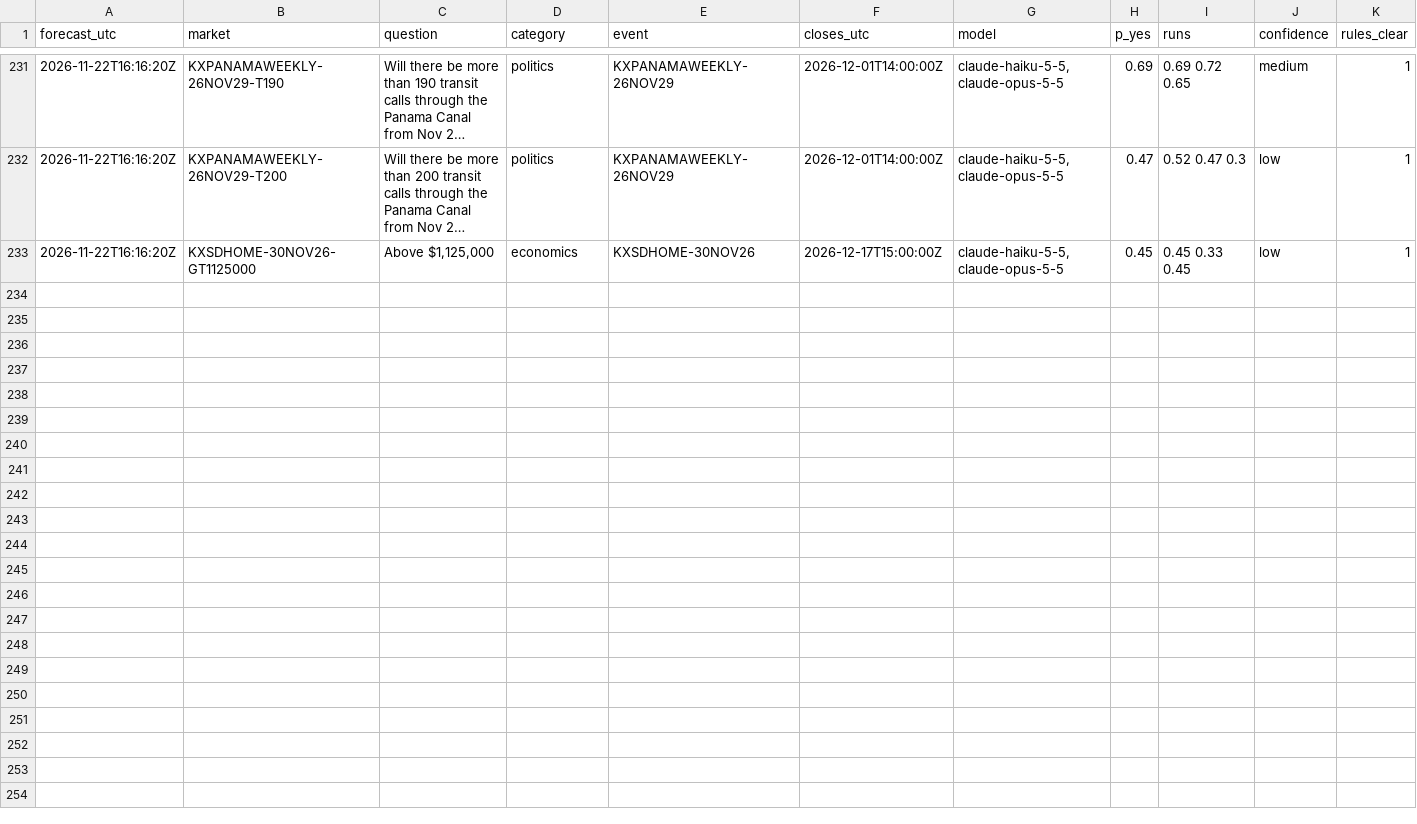
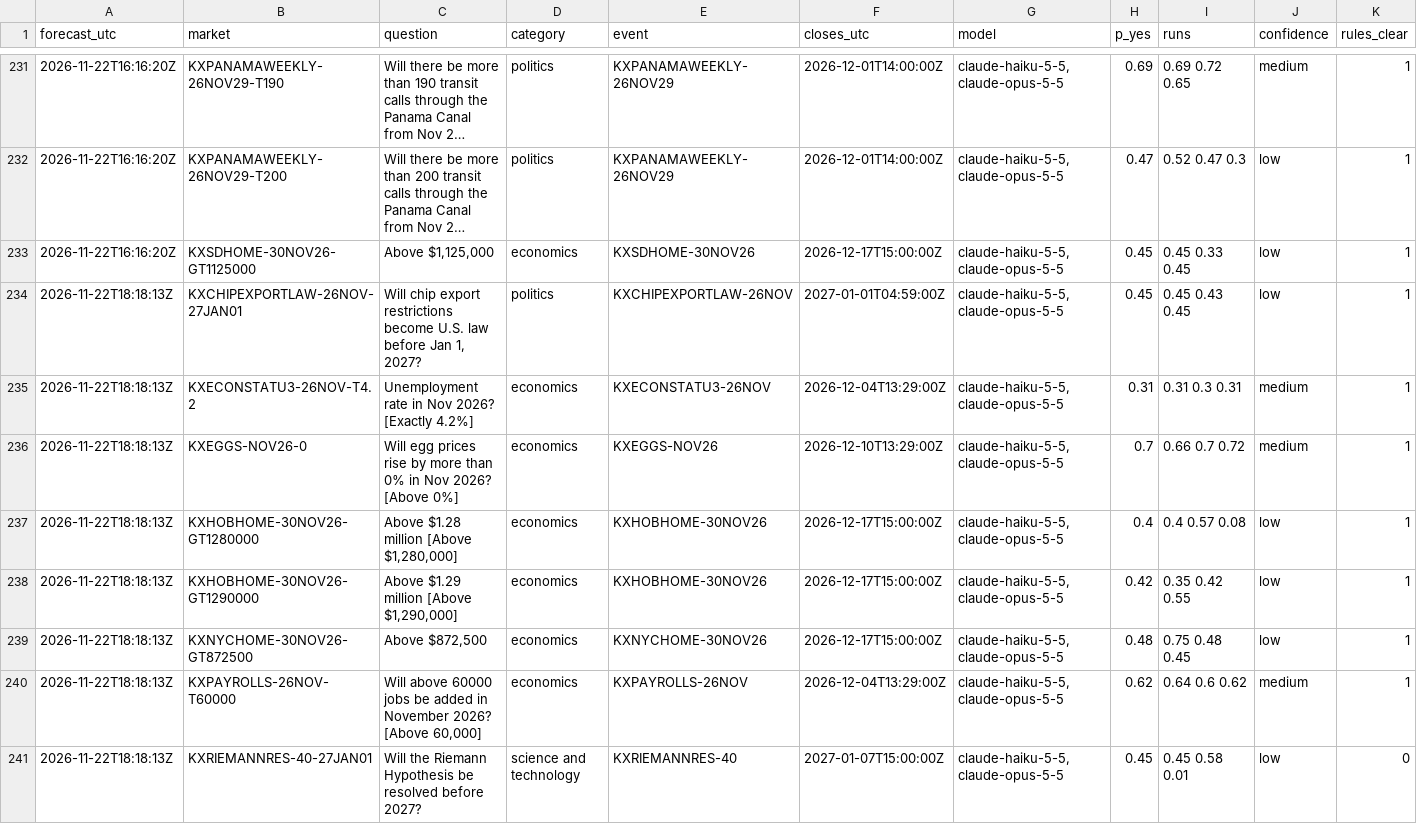
Before and after one commit to NoMansion/PredictionMarketTrader, a CSV file: reports/forward_log.csv, drawn as a sheet; only a part is shown, gaps mark what is left out; long unchanged cells end in …; rows hold the shown columns only; the diff names each change by its address in the sheet, - before the commit and + after, or states it on an @@ line.

```diff
--- a/reports/forward_log.csv
+++ b/reports/forward_log.csv
+row 234: 2026-11-22T18:18:13Z | KXCHIPEXPORTLAW-26NOV-27JAN01 | Will chip export restrictions become U.S. law before Jan 1, 2027? | politics | KXCHIPEXPORTLAW-26NOV | 2027-01-01T04:59:00Z | claude-haiku-5-5,claude-opus-5-5 | 0.45 | 0.45 0.43 0.45 | low | 1
+row 235: 2026-11-22T18:18:13Z | KXECONSTATU3-26NOV-T4.2 | Unemployment rate in Nov 2026? [Exactly 4.2%] | economics | KXECONSTATU3-26NOV | 2026-12-04T13:29:00Z | claude-haiku-5-5,claude-opus-5-5 | 0.31 | 0.31 0.3 0.31 | medium | 1
+row 236: 2026-11-22T18:18:13Z | KXEGGS-NOV26-0 | Will egg prices rise by more than 0% in Nov 2026? [Above 0%] | economics | KXEGGS-NOV26 | 2026-12-10T13:29:00Z | claude-haiku-5-5,claude-opus-5-5 | 0.7 | 0.66 0.7 0.72 | medium | 1
+row 237: 2026-11-22T18:18:13Z | KXHOBHOME-30NOV26-GT1280000 | Above $1.28 million [Above $1,280,000] | economics | KXHOBHOME-30NOV26 | 2026-12-17T15:00:00Z | claude-haiku-5-5,claude-opus-5-5 | 0.4 | 0.4 0.57 0.08 | low | 1
+row 238: 2026-11-22T18:18:13Z | KXHOBHOME-30NOV26-GT1290000 | Above $1.29 million [Above $1,290,000] | economics | KXHOBHOME-30NOV26 | 2026-12-17T15:00:00Z | claude-haiku-5-5,claude-opus-5-5 | 0.42 | 0.35 0.42 0.55 | low | 1
+row 239: 2026-11-22T18:18:13Z | KXNYCHOME-30NOV26-GT872500 | Above $872,500 | economics | KXNYCHOME-30NOV26 | 2026-12-17T15:00:00Z | claude-haiku-5-5,claude-opus-5-5 | 0.48 | 0.75 0.48 0.45 | low | 1
+row 240: 2026-11-22T18:18:13Z | KXPAYROLLS-26NOV-T60000 | Will above 60000 jobs be added in November 2026? [Above 60,000] | economics | KXPAYROLLS-26NOV | 2026-12-04T13:29:00Z | claude-haiku-5-5,claude-opus-5-5 | 0.62 | 0.64 0.6 0.62 | medium | 1
+row 241: 2026-11-22T18:18:13Z | KXRIEMANNRES-40-27JAN01 | Will the Riemann Hypothesis be resolved before 2027? | science and technology | KXRIEMANNRES-40 | 2027-01-07T15:00:00Z | claude-haiku-5-5,claude-opus-5-5 | 0.45 | 0.45 0.58 0.01 | low | 0
```
Also changed, not shown: 2 other files.
